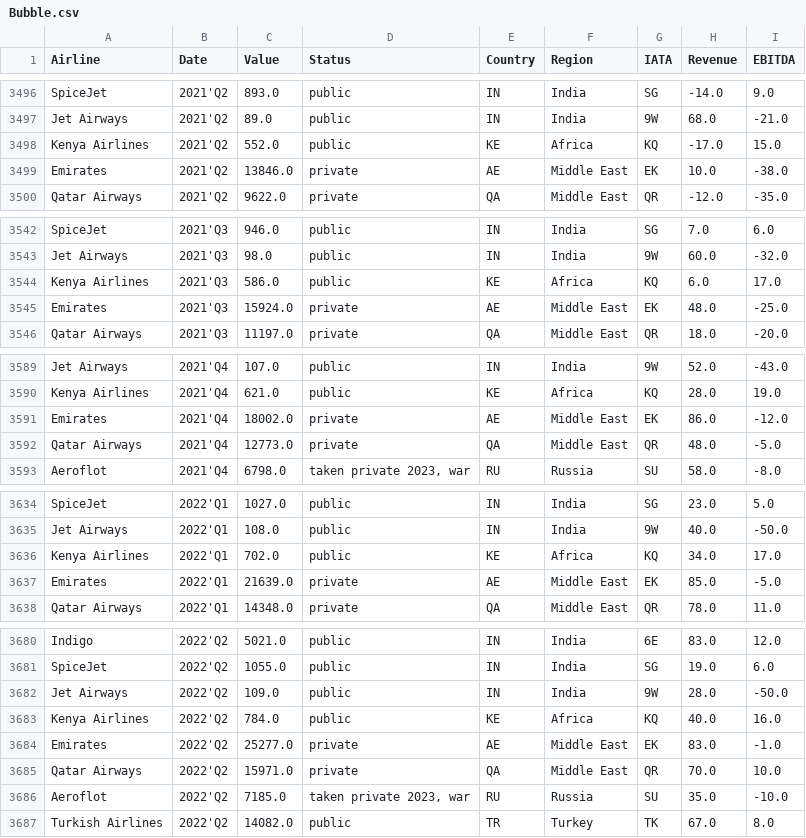
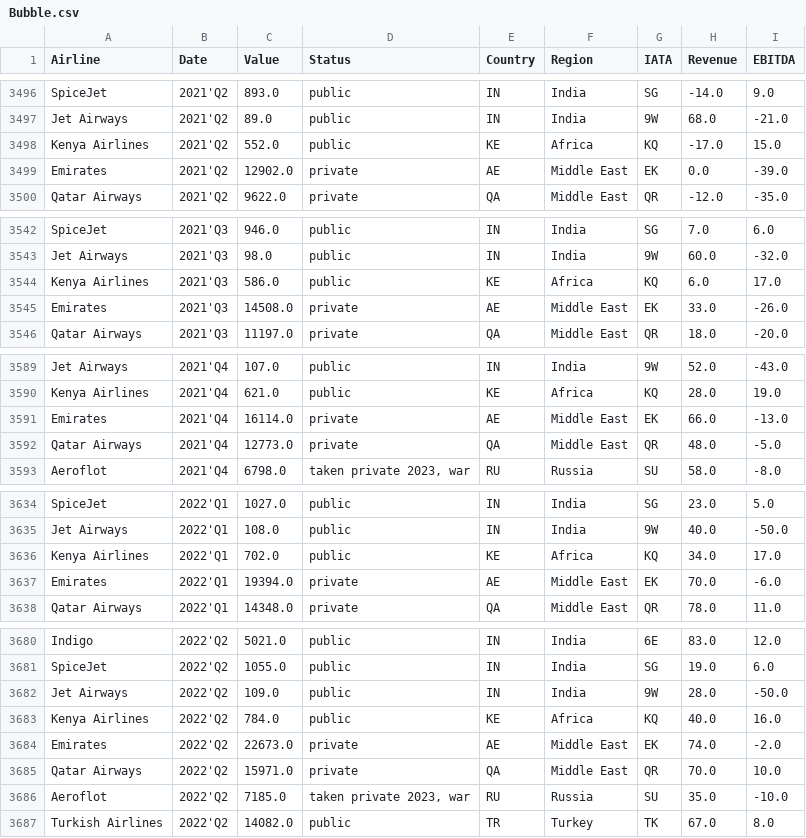
Before and after one commit to Soundream/Bar-Chart-Race-Comparing-Airline-Companies, a CSV file: Bubble.csv, drawn as a sheet; only a part is shown, gaps mark what is left out; the diff covers the shown part only.

```diff
--- a/Bubble.csv
+++ b/Bubble.csv
@@ -3498,3 +3498,3 @@ Jet Airways,2021'Q2,89.0,public,IN,India,9W,68.0,-21.0
 Kenya Airlines,2021'Q2,552.0,public,KE,Africa,KQ,-17.0,15.0
-Emirates,2021'Q2,13846.0,private,AE,Middle East,EK,10.0,-38.0
+Emirates,2021'Q2,12902.0,private,AE,Middle East,EK,0.0,-39.0
 Qatar Airways,2021'Q2,9622.0,private,QA,Middle East,QR,-12.0,-35.0
@@ -3544,3 +3544,3 @@ Jet Airways,2021'Q3,98.0,public,IN,India,9W,60.0,-32.0
 Kenya Airlines,2021'Q3,586.0,public,KE,Africa,KQ,6.0,17.0
-Emirates,2021'Q3,15924.0,private,AE,Middle East,EK,48.0,-25.0
+Emirates,2021'Q3,14508.0,private,AE,Middle East,EK,33.0,-26.0
 Qatar Airways,2021'Q3,11197.0,private,QA,Middle East,QR,18.0,-20.0
@@ -3590,3 +3590,3 @@ Jet Airways,2021'Q4,107.0,public,IN,India,9W,52.0,-43.0
 Kenya Airlines,2021'Q4,621.0,public,KE,Africa,KQ,28.0,19.0
-Emirates,2021'Q4,18002.0,private,AE,Middle East,EK,86.0,-12.0
+Emirates,2021'Q4,16114.0,private,AE,Middle East,EK,66.0,-13.0
 Qatar Airways,2021'Q4,12773.0,private,QA,Middle East,QR,48.0,-5.0
@@ -3636,3 +3636,3 @@ Jet Airways,2022'Q1,108.0,public,IN,India,9W,40.0,-50.0
 Kenya Airlines,2022'Q1,702.0,public,KE,Africa,KQ,34.0,17.0
-Emirates,2022'Q1,21639.0,private,AE,Middle East,EK,85.0,-5.0
+Emirates,2022'Q1,19394.0,private,AE,Middle East,EK,70.0,-6.0
 Qatar Airways,2022'Q1,14348.0,private,QA,Middle East,QR,78.0,11.0
@@ -3683,3 +3683,3 @@ Jet Airways,2022'Q2,109.0,public,IN,India,9W,28.0,-50.0
 Kenya Airlines,2022'Q2,784.0,public,KE,Africa,KQ,40.0,16.0
-Emirates,2022'Q2,25277.0,private,AE,Middle East,EK,83.0,-1.0
+Emirates,2022'Q2,22673.0,private,AE,Middle East,EK,74.0,-2.0
 Qatar Airways,2022'Q2,15971.0,private,QA,Middle East,QR,70.0,10.0
```
Also changed, not shown: 25 edited cells elsewhere in this file, EBITDA.csv, EBITDA_ideal_format.csv, 6 other files.
